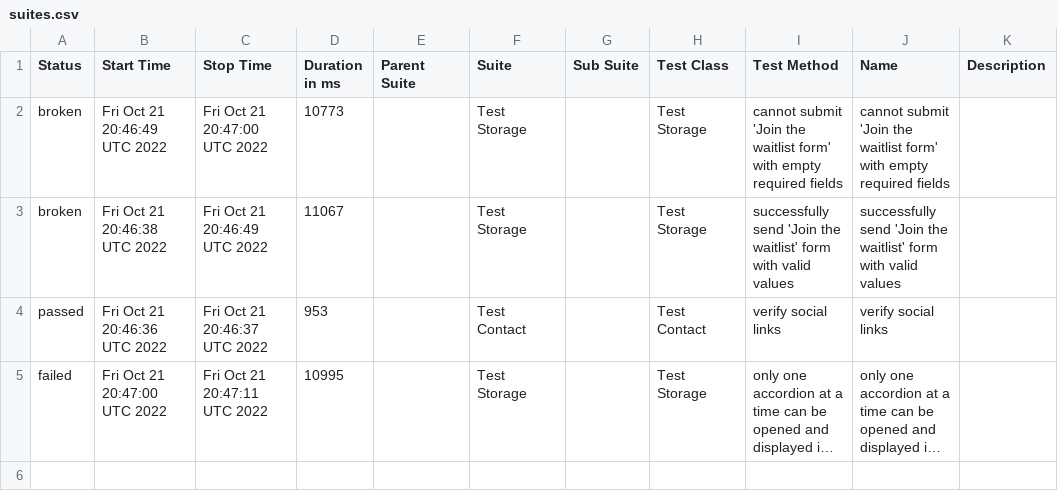
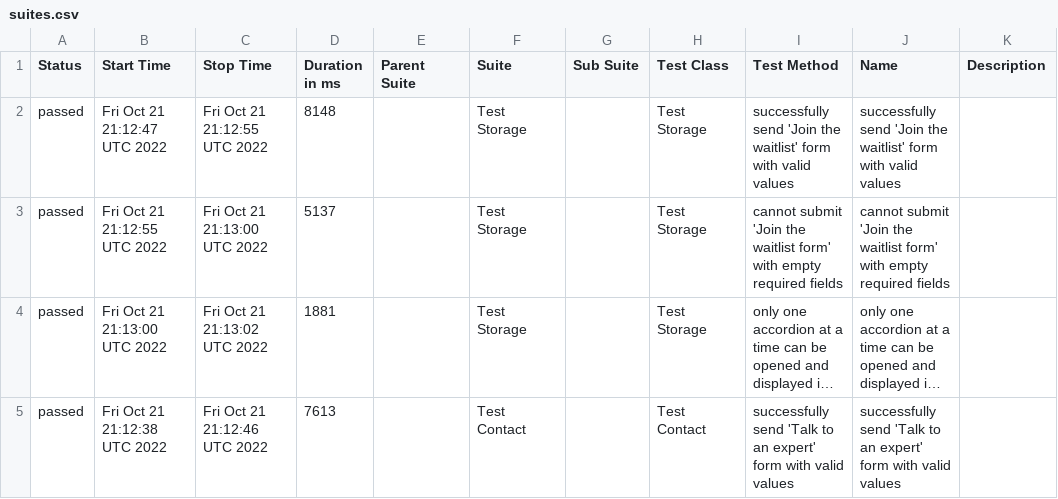
Before and after one commit to metroprog/telnyx-test-wdio, a CSV file: docs/data/suites.csv, drawn as a sheet; long unchanged cells end in …; removed rows and columns are numbered as before the commit, all else as after; the diff names each change by its address in the sheet, - before the commit and + after, or states it on an @@ line.

Commit message:
Deploying to gh-pages from @ metroprog/telnyx-test-wdio@1b342d6cea4bb2118e2feb84866d719b2f056870 🚀

```diff
--- a/docs/data/suites.csv
+++ b/docs/data/suites.csv
+row 2: passed | Fri Oct 21 21:12:47 UTC 2022 | Fri Oct 21 21:12:55 UTC 2022 | 8148 |  | Test Storage |  | Test Storage | successfully send 'Join the waitlist' form with valid values | successfully send 'Join the waitlist' form with valid values
-A3 (Status): broken
+A3 (Status): passed
-B3 (Start Time): Fri Oct 21 20:46:49 UTC 2022
+B3 (Start Time): Fri Oct 21 21:12:55 UTC 2022
-C3 (Stop Time): Fri Oct 21 20:47:00 UTC 2022
+C3 (Stop Time): Fri Oct 21 21:13:00 UTC 2022
-D3 (Duration in ms): 10773
+D3 (Duration in ms): 5137
-row 3: broken | Fri Oct 21 20:46:38 UTC 2022 | Fri Oct 21 20:46:49 UTC 2022 | 11067 |  | Test Storage |  | Test Storage | successfully send 'Join the waitlist' form with valid values | successfully send 'Join the waitlist' form with valid values
-row 4: passed | Fri Oct 21 20:46:36 UTC 2022 | Fri Oct 21 20:46:37 UTC 2022 | 953 |  | Test Contact |  | Test Contact | verify social links | verify social links
-A4 (Status): failed
+A4 (Status): passed
-B4 (Start Time): Fri Oct 21 20:47:00 UTC 2022
+B4 (Start Time): Fri Oct 21 21:13:00 UTC 2022
-C4 (Stop Time): Fri Oct 21 20:47:11 UTC 2022
+C4 (Stop Time): Fri Oct 21 21:13:02 UTC 2022
-D4 (Duration in ms): 10995
+D4 (Duration in ms): 1881
+row 5: passed | Fri Oct 21 21:12:38 UTC 2022 | Fri Oct 21 21:12:46 UTC 2022 | 7613 |  | Test Contact |  | Test Contact | successfully send 'Talk to an expert' form with valid values | successfully send 'Talk to an expert' form with valid values
```
Also changed, not shown: 33 other files.
